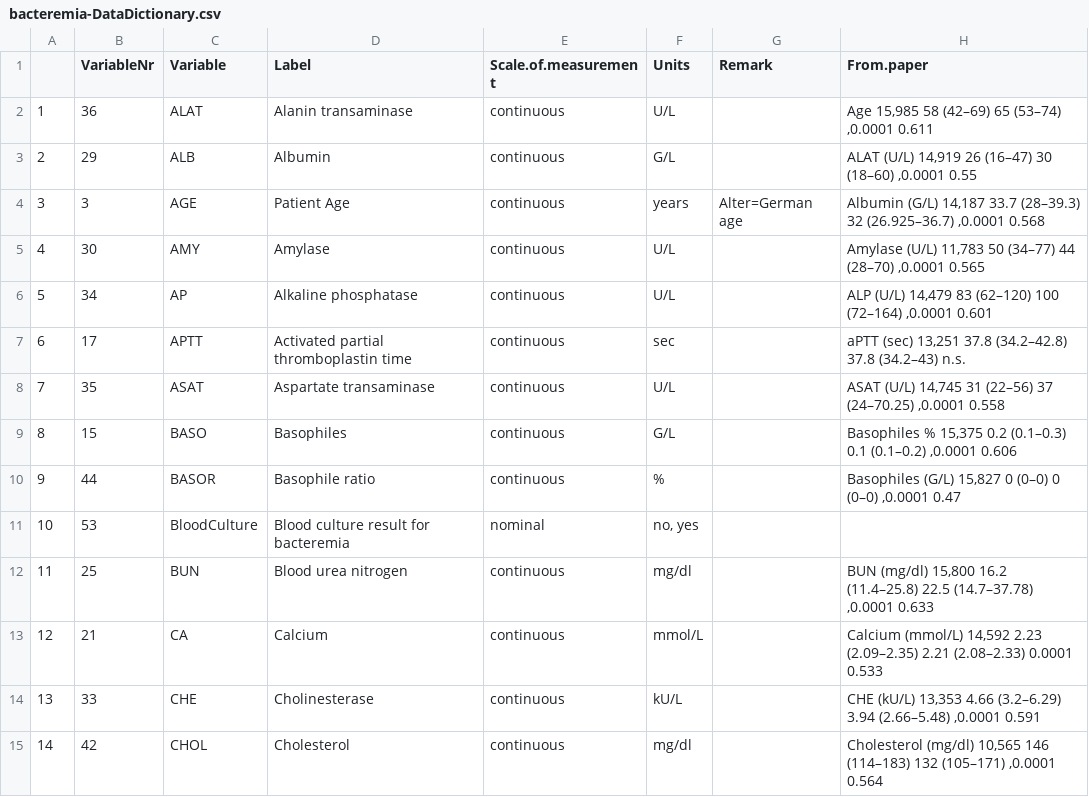
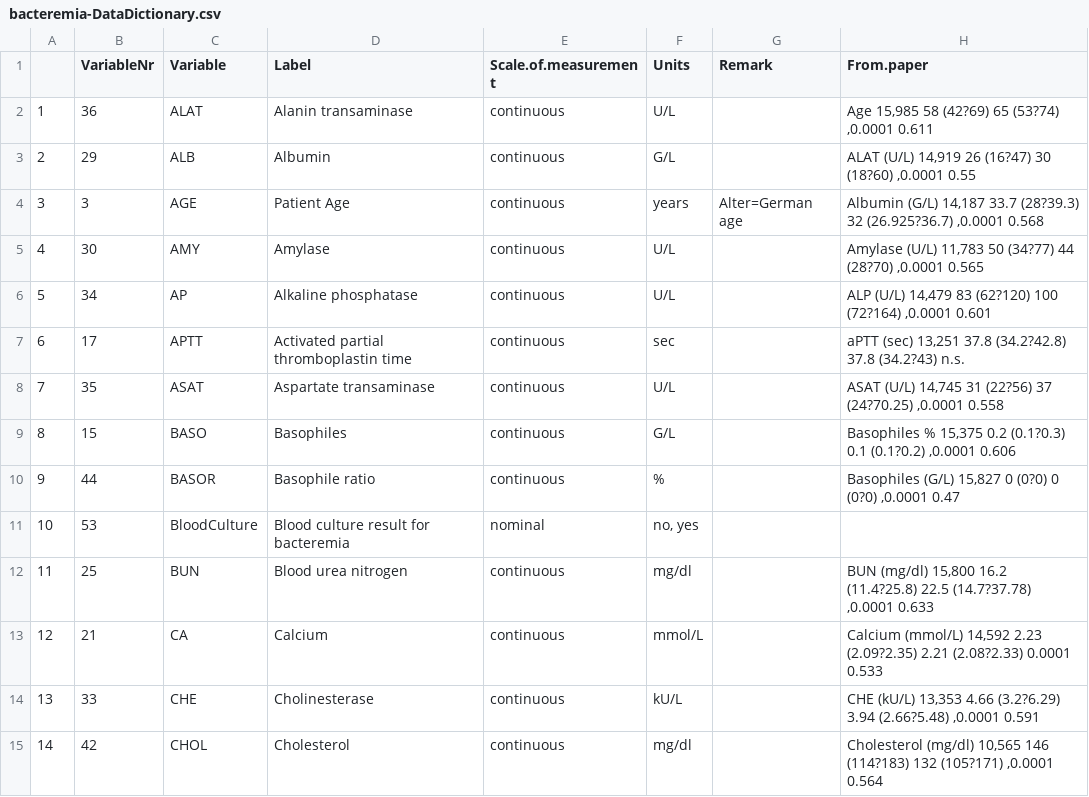
Before and after one commit to stratosida/ida-regression, a CSV file: misc/bacteremia-DataDictionary.csv, drawn as a sheet; only a part is shown; the diff covers the shown part only; the diff names each change by its address in the sheet, - before the commit and + after, or states it on an @@ line.

```diff
--- a/misc/bacteremia-DataDictionary.csv
+++ b/misc/bacteremia-DataDictionary.csv
-H2 (From.paper): …15,985 58 (42–69) 65 (53–74) ,0.0001 0.611
+H2 (From.paper): …15,985 58 (42?69) 65 (53?74) ,0.0001 0.611
-H3 (From.paper): …14,919 26 (16–47) 30 (18–60) ,0.0001 0.55
+H3 (From.paper): …14,919 26 (16?47) 30 (18?60) ,0.0001 0.55
-H4 (From.paper): …14,187 33.7 (28–39.3) 32 (26.925–36.7) ,0.0001 0.568
+H4 (From.paper): …14,187 33.7 (28?39.3) 32 (26.925?36.7) ,0.0001 0.568
-H5 (From.paper): …11,783 50 (34–77) 44 (28–70) ,0.0001 0.565
+H5 (From.paper): …11,783 50 (34?77) 44 (28?70) ,0.0001 0.565
-H6 (From.paper): …14,479 83 (62–120) 100 (72–164) ,0.0001 0.601
+H6 (From.paper): …14,479 83 (62?120) 100 (72?164) ,0.0001 0.601
-H7 (From.paper): …13,251 37.8 (34.2–42.8) 37.8 (34.2–43) n.s.
+H7 (From.paper): …13,251 37.8 (34.2?42.8) 37.8 (34.2?43) n.s.
-H8 (From.paper): …14,745 31 (22–56) 37 (24–70.25) ,0.0001 0.558
+H8 (From.paper): …14,745 31 (22?56) 37 (24?70.25) ,0.0001 0.558
-H9 (From.paper): …15,375 0.2 (0.1–0.3) 0.1 (0.1–0.2) ,0.0001 0.606
+H9 (From.paper): …15,375 0.2 (0.1?0.3) 0.1 (0.1?0.2) ,0.0001 0.606
-H10 (From.paper): …15,827 0 (0–0) 0 (0–0) ,0.0001 0.47
+H10 (From.paper): …15,827 0 (0?0) 0 (0?0) ,0.0001 0.47
-H12 (From.paper): …15,800 16.2 (11.4–25.8) 22.5 (14.7–37.78) ,0.0001 0.633
+H12 (From.paper): …15,800 16.2 (11.4?25.8) 22.5 (14.7?37.78) ,0.0001 0.633
-H13 (From.paper): …14,592 2.23 (2.09–2.35) 2.21 (2.08–2.33) 0.0001 0.533
+H13 (From.paper): …14,592 2.23 (2.09?2.35) 2.21 (2.08?2.33) 0.0001 0.533
-H14 (From.paper): …13,353 4.66 (3.2–6.29) 3.94 (2.66–5.48) ,0.0001 0.591
+H14 (From.paper): …13,353 4.66 (3.2?6.29) 3.94 (2.66?5.48) ,0.0001 0.591
-H15 (From.paper): …10,565 146 (114–183) 132 (105–171) ,0.0001 0.564
+H15 (From.paper): …10,565 146 (114?183) 132 (105?171) ,0.0001 0.564
```
Also changed, not shown: 38 edited cells elsewhere in this file.
